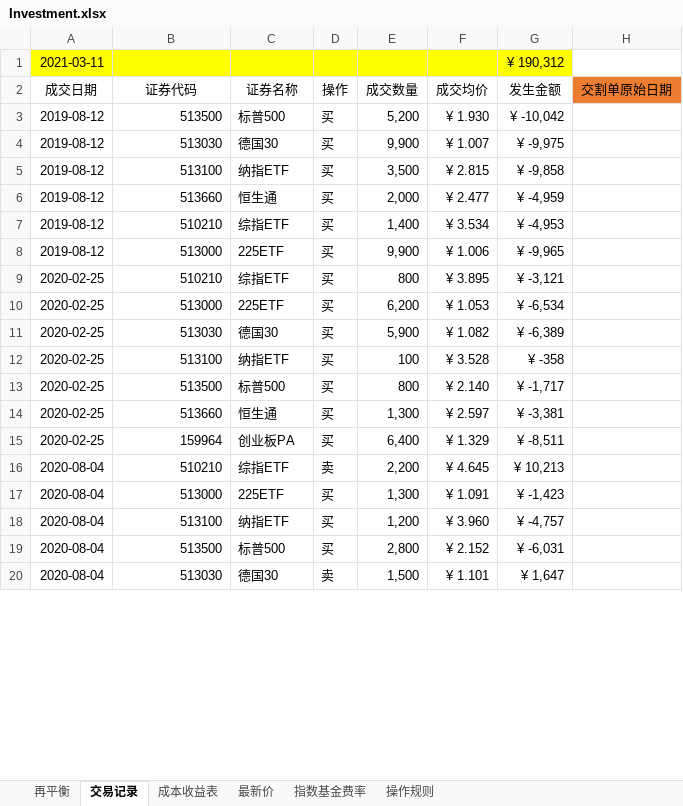
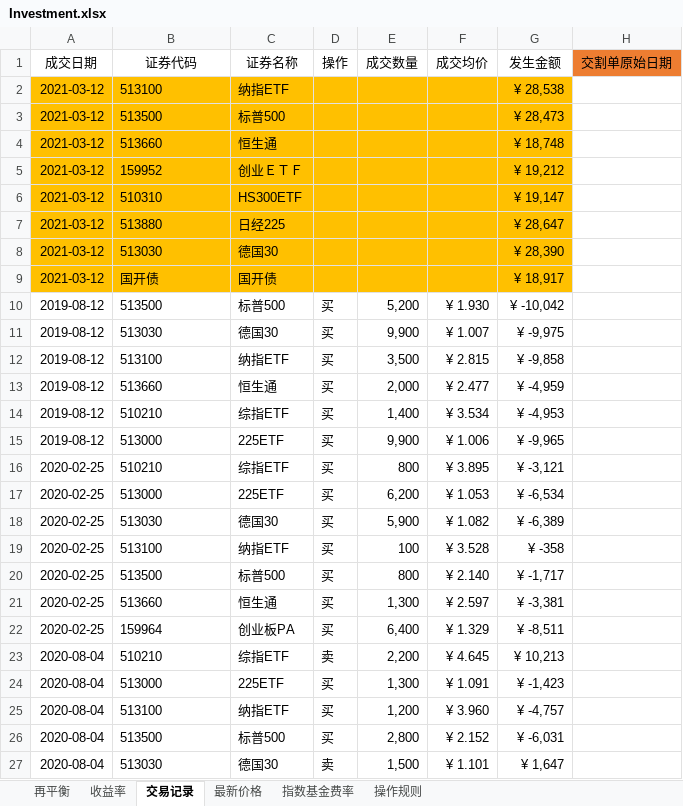
Before and after one commit to BruceleeMJ/Investment, an Excel workbook: Investment.xlsx, sheet 交易记录, drawn as a sheet; only a part is shown; values as stored, in another font and other column widths than the file's, no borders; table styles not drawn; removed rows and columns are numbered as before the commit, all else as after; the diff covers the shown part only; the diff names each change by its address in the sheet, - before the commit and + after, or states it on an @@ line.

```diff
--- a/Investment.xlsx (sheet 交易记录)
+++ b/Investment.xlsx (sheet 交易记录)
-sheet tab: 成本收益表
-sheet tab: 最新价
+sheet tab: 收益率
+sheet tab: 最新价格
-row 1: 2021-03-11 |  |  |  |  |  | ¥ 190,312
+row 2: 2021-03-12 | 513100 | 纳指ETF |  |  |  | ¥ 28,538
+row 3: 2021-03-12 | 513500 | 标普500 |  |  |  | ¥ 28,473
+row 4: 2021-03-12 | 513660 | 恒生通 |  |  |  | ¥ 18,748
+row 5: 2021-03-12 | 159952 | 创业ＥＴＦ |  |  |  | ¥ 19,212
+row 6: 2021-03-12 | 510310 | HS300ETF |  |  |  | ¥ 19,147
+row 7: 2021-03-12 | 513880 | 日经225 |  |  |  | ¥ 28,647
+row 8: 2021-03-12 | 513030 | 德国30 |  |  |  | ¥ 28,390
+row 9: 2021-03-12 | 国开债 | 国开债 |  |  |  | ¥ 18,917
-B10:B27 alignment: right
+B10:B27 alignment: left
```
Also changed, not shown: 6 added rows, 1 removed row, 10 edited cells and cell formats elsewhere in this sheet, sheet 再平衡, hidden cells.
